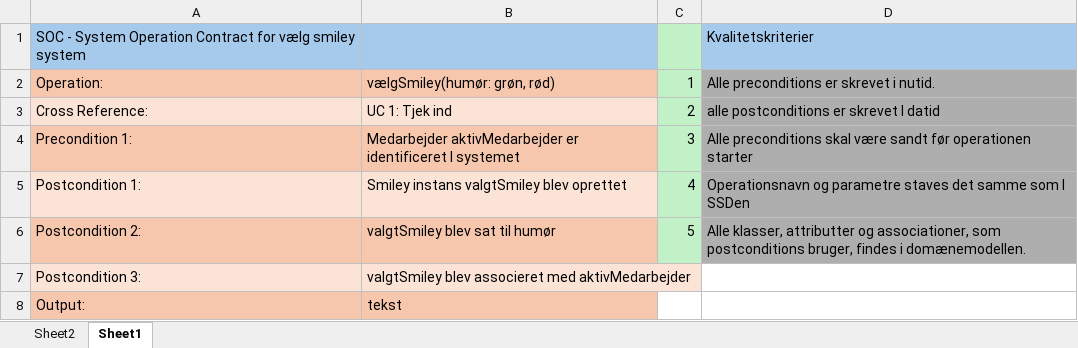
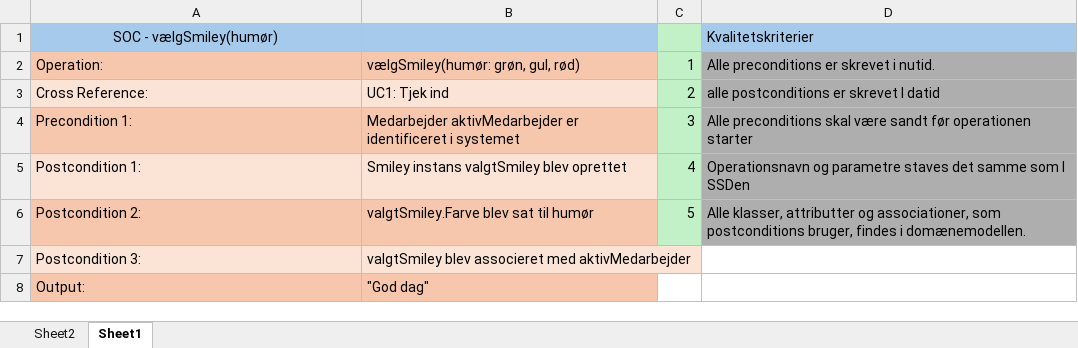
Before and after one commit to Vermeer102/HYDAC, an Excel workbook: modeller/SOC - vælgSmiley.xlsx, sheet Sheet1, drawn as a sheet; values as stored, in another font and other column widths than the file's, no borders; the diff names each change by its address in the sheet, - before the commit and + after, or states it on an @@ line.

Commit message:
Sidste rettelser af modeller

```diff
--- a/modeller/SOC - vælgSmiley.xlsx (sheet Sheet1)
+++ b/modeller/SOC - vælgSmiley.xlsx (sheet Sheet1)
-A1: SOC - System Operation Contract for vælg smiley system
+A1: SOC - vælgSmiley(humør)
-A1 alignment: left
+A1 alignment: center
-B2: vælgSmiley(humør: grøn, rød)
+B2: vælgSmiley(humør: grøn, gul, rød)
-B3: UC 1: Tjek ind
+B3: UC1: Tjek ind
-B4: …er identificeret I systemet
+B4: …er identificeret i systemet
-B6: valgtSmiley blev sat til humør
+B6: valgtSmiley.Farve blev sat til humør
-B8: tekst
+B8: "God dag"
```
Also changed, not shown: modeller/Use Case.xlsx, 5 other files.
